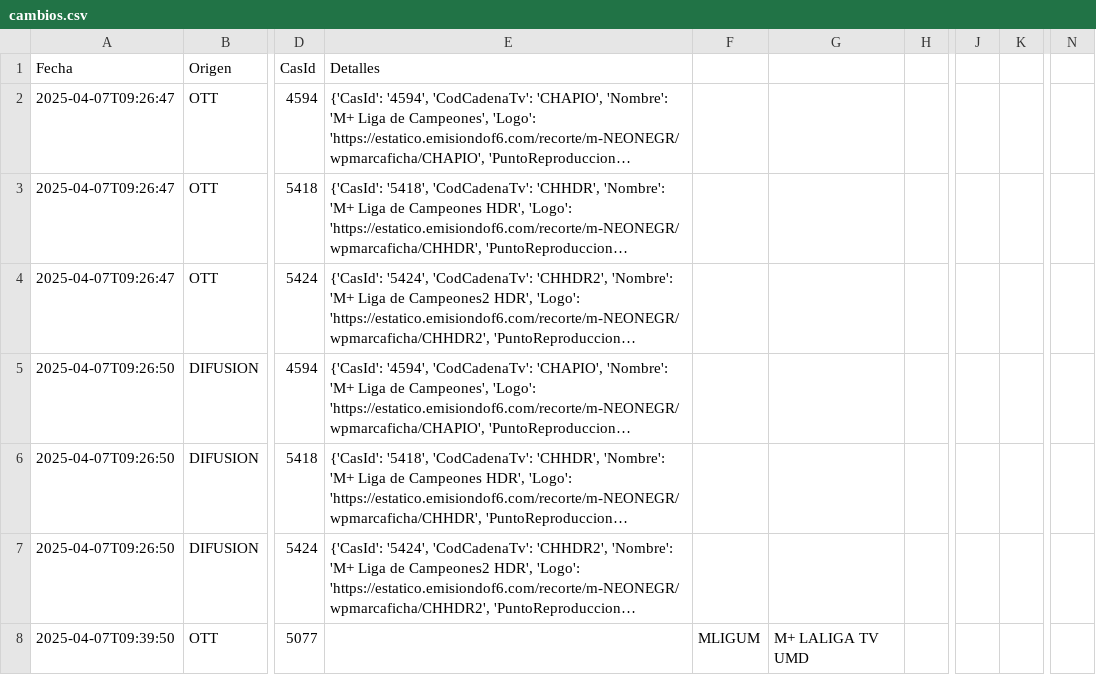
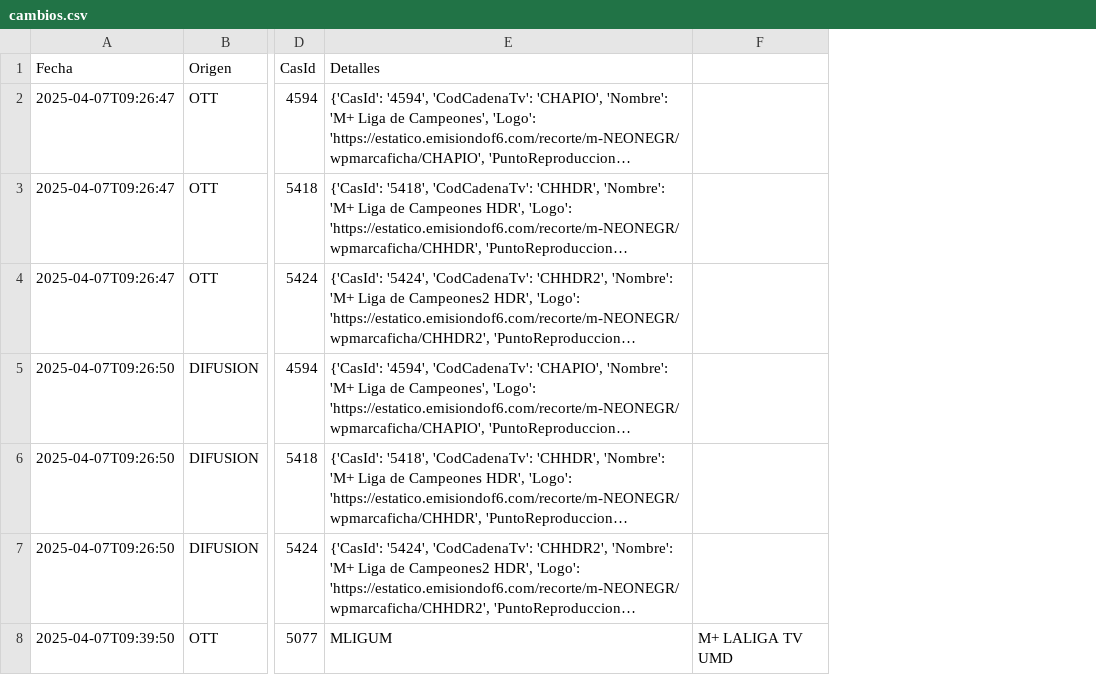
Before and after one commit to parotris3/Mfeed, a CSV file: cambios.csv, drawn as a sheet; only a part is shown, gaps mark what is left out; long unchanged cells end in …; the diff names each change by its address in the sheet, - before the commit and + after, or states it on an @@ line.

Commit message:
Update cambios.csv

```diff
--- a/cambios.csv
+++ b/cambios.csv
-column F, row 8: MLIGUM
-column H, empty
-column J, empty
-column K, empty
-column N, empty
-E8 (Detalles): (empty)
+E8 (Detalles): MLIGUM
```
